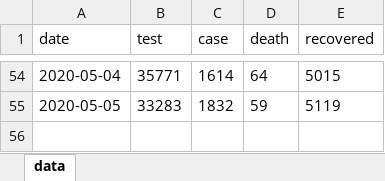
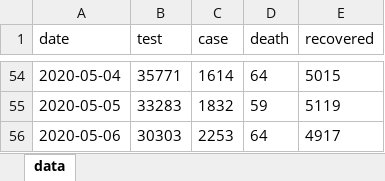
Before and after one commit to mtkucuk/covid19-turkey, an Excel workbook: data/data.xlsx, sheet data, drawn as a sheet; only a part is shown, gaps mark what is left out; values as stored, in another font and other column widths than the file's, no borders; table styles not drawn; the diff names each change by its address in the sheet, - before the commit and + after, or states it on an @@ line.

```diff
--- a/data/data.xlsx (sheet data)
+++ b/data/data.xlsx (sheet data)
+row 56: 2020-05-06 | 30303 | 2253 | 64 | 4917
```
Also changed, not shown: 2 other files.
